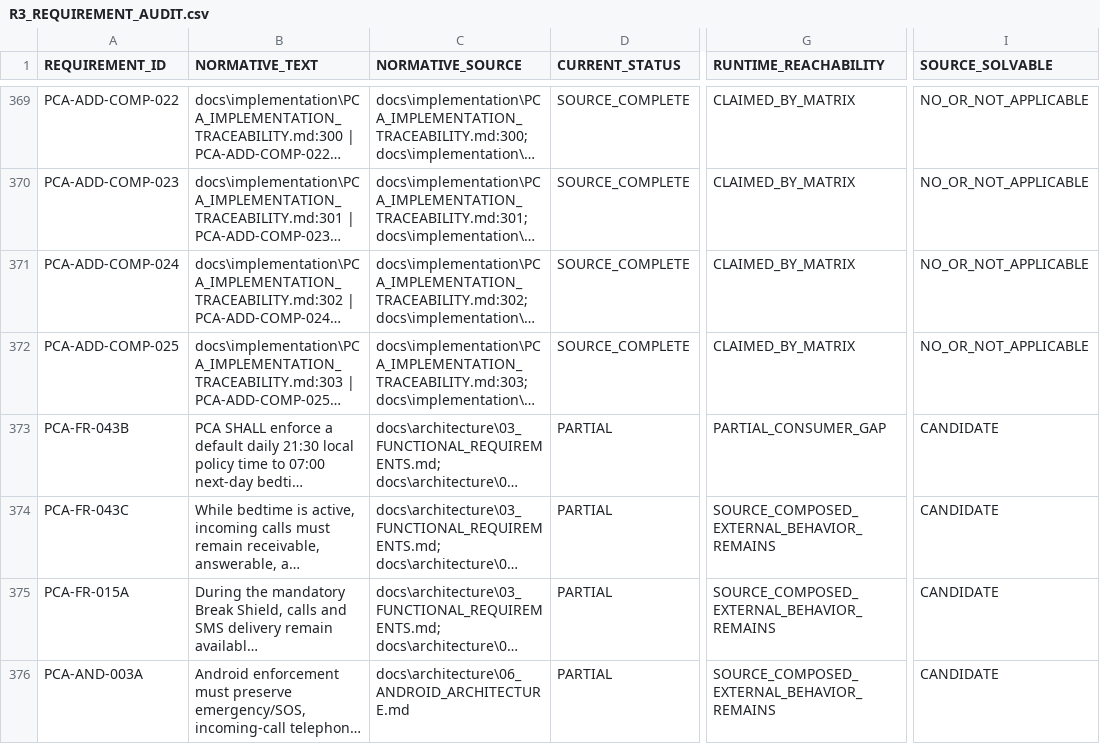
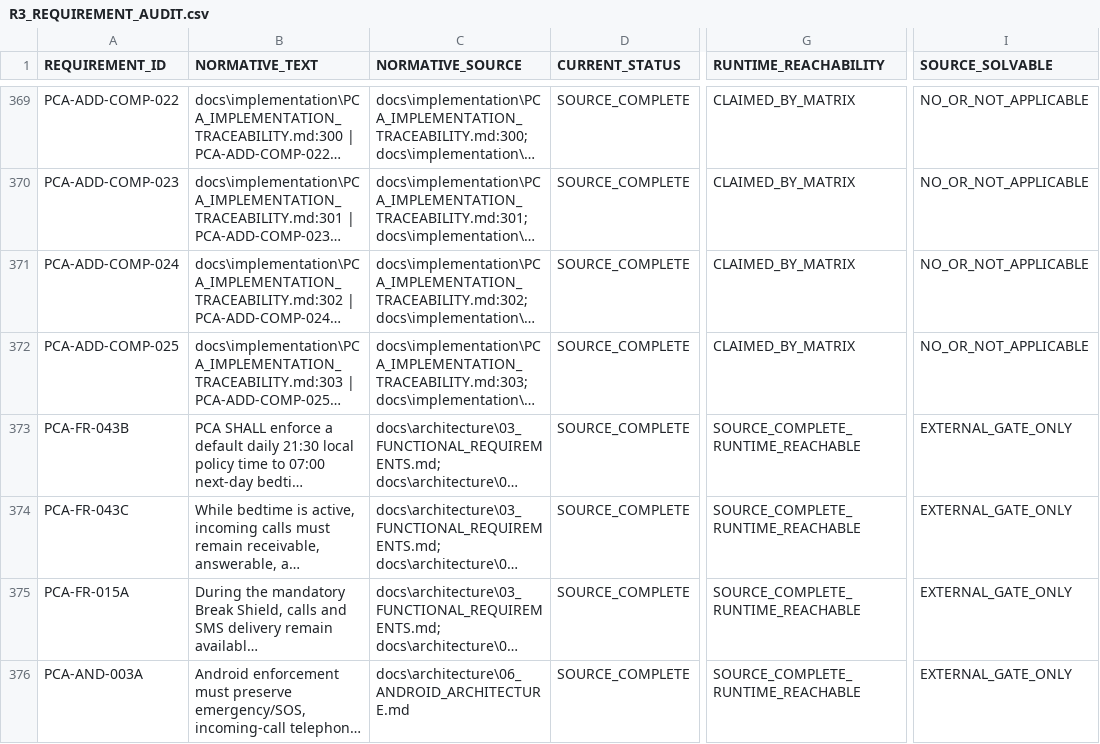
Before and after one commit to mosa-ali/PCA, a CSV file: .agent-runtime/manifests/pca-r3-final/R3_REQUIREMENT_AUDIT.csv, drawn as a sheet; only a part is shown, gaps mark what is left out; long unchanged cells end in …; the diff names each change by its address in the sheet, - before the commit and + after, or states it on an @@ line.

```diff
--- a/.agent-runtime/manifests/pca-r3-final/R3_REQUIREMENT_AUDIT.csv
+++ b/.agent-runtime/manifests/pca-r3-final/R3_REQUIREMENT_AUDIT.csv
-D373:D376 (CURRENT_STATUS): PARTIAL
+D373:D376 (CURRENT_STATUS): SOURCE_COMPLETE
-G373 (RUNTIME_REACHABILITY): PARTIAL_CONSUMER_GAP
+G373 (RUNTIME_REACHABILITY): SOURCE_COMPLETE_RUNTIME_REACHABLE
-I373:I376 (SOURCE_SOLVABLE): CANDIDATE
+I373:I376 (SOURCE_SOLVABLE): EXTERNAL_GATE_ONLY
-G374:G376 (RUNTIME_REACHABILITY): SOURCE_COMPOSED_EXTERNAL_BEHAVIOR_REMAINS
+G374:G376 (RUNTIME_REACHABILITY): SOURCE_COMPLETE_RUNTIME_REACHABLE
```
Also changed, not shown: .agent-runtime/manifests/pca-r3-final/R3_SOURCE_BACKLOG.csv, .agent-runtime/manifests/pca-r3-final/R3_VALIDATION_BACKLOG.csv, 7 other files.
